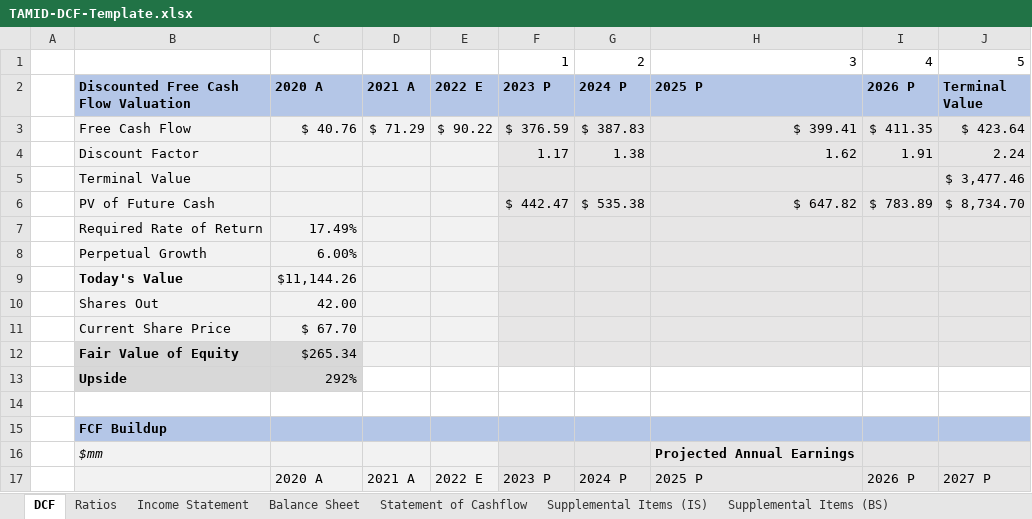
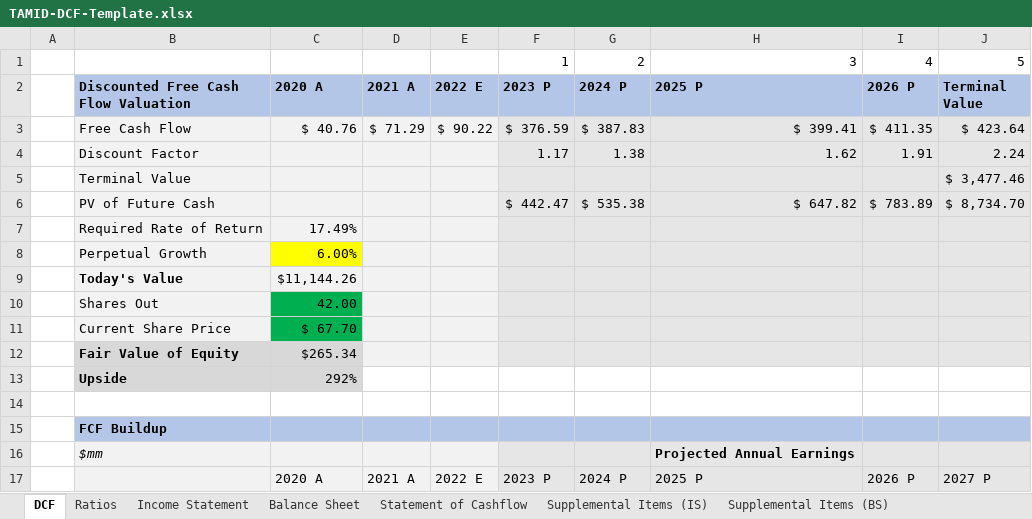
Before and after one commit to larry-lime/pyfinny, an Excel workbook: resources/TAMID-DCF-Template.xlsx, sheet DCF, drawn as a sheet; only a part is shown; values as stored, in another font and other column widths than the file's, no borders; charts and pictures not drawn; the diff covers the shown part only; the diff names each change by its address in the sheet, - before the commit and + after, or states it on an @@ line.

```diff
--- a/resources/TAMID-DCF-Template.xlsx (sheet DCF)
+++ b/resources/TAMID-DCF-Template.xlsx (sheet DCF)
-C8 fill: #F2F2F2
+C8 fill: #FFFF00
-C10:C11 fill: #F2F2F2
+C10:C11 fill: #00B050
```
Also changed, not shown: 1 edited cell and cell formats elsewhere in this sheet, charts or pictures, resources/Comparable-Company-Analysis-Template.xlsx, resources/TAMID-Comparable-Analysis-Template.xlsx, 2 other files.
